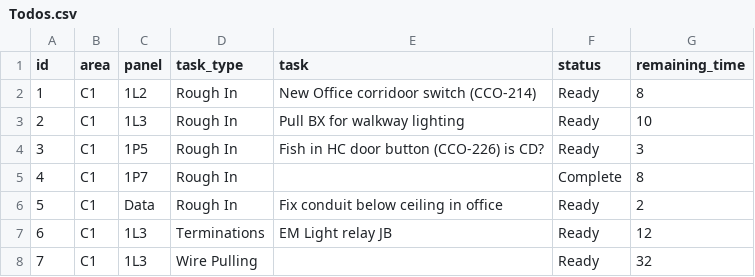
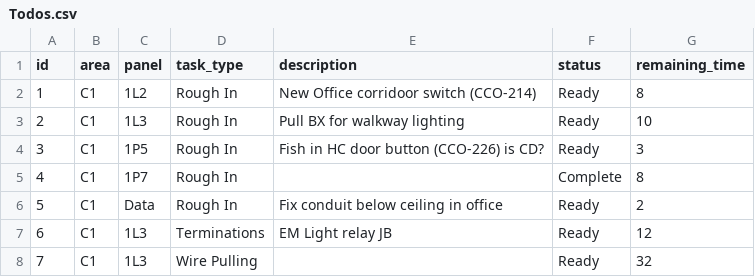
Before and after one commit to longfellowone/tasks, a CSV file: rust/todo/Todos.csv, drawn as a sheet; only a part is shown.

```diff
--- a/rust/todo/Todos.csv
+++ b/rust/todo/Todos.csv
@@ -1,2 +1,2 @@
-id,area,panel,task_type,task,status,remaining_time
+id,area,panel,task_type,description,status,remaining_time
 1,C1,1L2,Rough In,New Office corridoor switch (CCO-214),Ready,8
```
Also changed, not shown: 3 other files.
